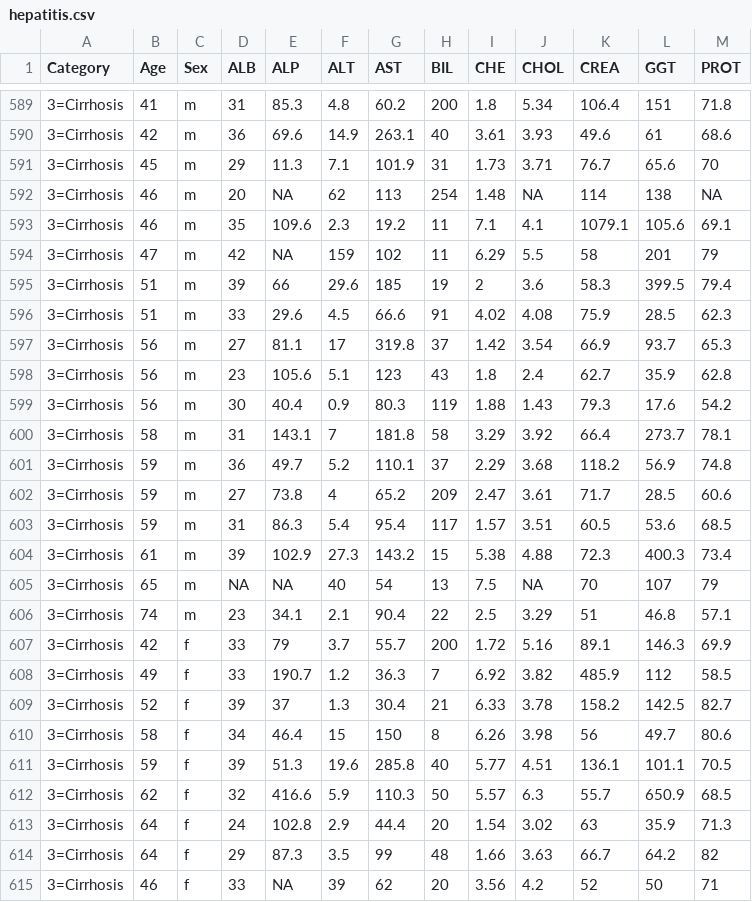
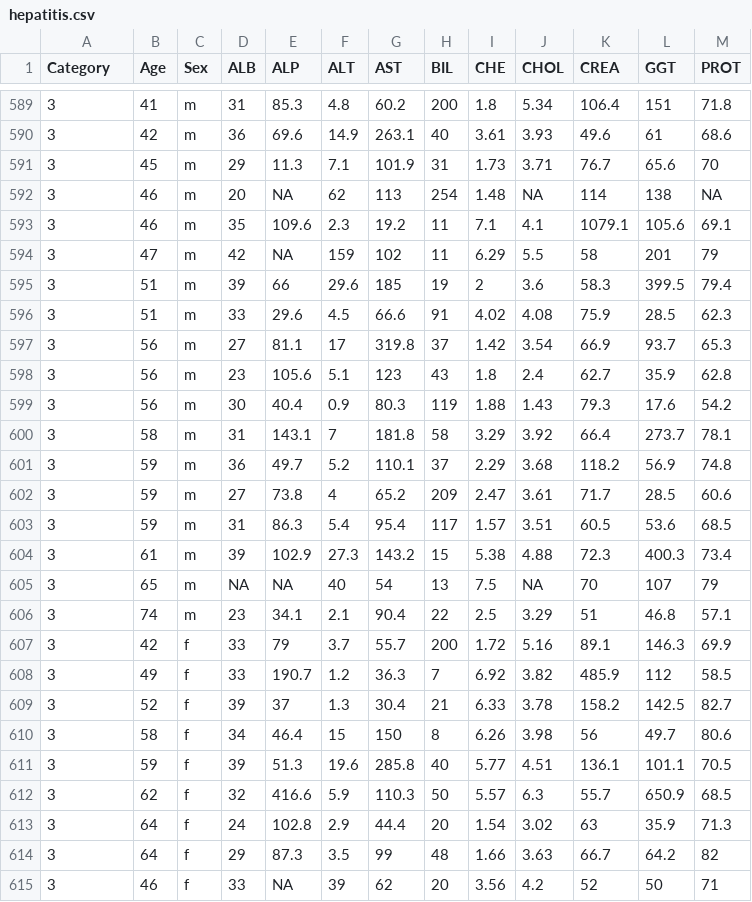
Before and after one commit to chwoodv/MachineLearning, a CSV file: Data/hepatitis.csv, drawn as a sheet; only a part is shown, gaps mark what is left out; the diff covers the shown part only.

```diff
--- a/Data/hepatitis.csv
+++ b/Data/hepatitis.csv
@@ -589,27 +589,27 @@
-"3=Cirrhosis",41,"m",31,85.3,4.8,60.2,200,1.8,5.34,106.4,151,71.8
-"3=Cirrhosis",42,"m",36,69.6,14.9,263.1,40,3.61,3.93,49.6,61,68.6
-"3=Cirrhosis",45,"m",29,11.3,7.1,101.9,31,1.73,3.71,76.7,65.6,70
-"3=Cirrhosis",46,"m",20,NA,62,113,254,1.48,NA,114,138,NA
-"3=Cirrhosis",46,"m",35,109.6,2.3,19.2,11,7.1,4.1,1079.1,105.6,69.1
-"3=Cirrhosis",47,"m",42,NA,159,102,11,6.29,5.5,58,201,79
-"3=Cirrhosis",51,"m",39,66,29.6,185,19,2,3.6,58.3,399.5,79.4
-"3=Cirrhosis",51,"m",33,29.6,4.5,66.6,91,4.02,4.08,75.9,28.5,62.3
-"3=Cirrhosis",56,"m",27,81.1,17,319.8,37,1.42,3.54,66.9,93.7,65.3
-"3=Cirrhosis",56,"m",23,105.6,5.1,123,43,1.8,2.4,62.7,35.9,62.8
-"3=Cirrhosis",56,"m",30,40.4,0.9,80.3,119,1.88,1.43,79.3,17.6,54.2
-"3=Cirrhosis",58,"m",31,143.1,7,181.8,58,3.29,3.92,66.4,273.7,78.1
-"3=Cirrhosis",59,"m",36,49.7,5.2,110.1,37,2.29,3.68,118.2,56.9,74.8
-"3=Cirrhosis",59,"m",27,73.8,4,65.2,209,2.47,3.61,71.7,28.5,60.6
-"3=Cirrhosis",59,"m",31,86.3,5.4,95.4,117,1.57,3.51,60.5,53.6,68.5
-"3=Cirrhosis",61,"m",39,102.9,27.3,143.2,15,5.38,4.88,72.3,400.3,73.4
-"3=Cirrhosis",65,"m",NA,NA,40,54,13,7.5,NA,70,107,79
-"3=Cirrhosis",74,"m",23,34.1,2.1,90.4,22,2.5,3.29,51,46.8,57.1
-"3=Cirrhosis",42,"f",33,79,3.7,55.7,200,1.72,5.16,89.1,146.3,69.9
-"3=Cirrhosis",49,"f",33,190.7,1.2,36.3,7,6.92,3.82,485.9,112,58.5
-"3=Cirrhosis",52,"f",39,37,1.3,30.4,21,6.33,3.78,158.2,142.5,82.7
-"3=Cirrhosis",58,"f",34,46.4,15,150,8,6.26,3.98,56,49.7,80.6
-"3=Cirrhosis",59,"f",39,51.3,19.6,285.8,40,5.77,4.51,136.1,101.1,70.5
-"3=Cirrhosis",62,"f",32,416.6,5.9,110.3,50,5.57,6.3,55.7,650.9,68.5
-"3=Cirrhosis",64,"f",24,102.8,2.9,44.4,20,1.54,3.02,63,35.9,71.3
-"3=Cirrhosis",64,"f",29,87.3,3.5,99,48,1.66,3.63,66.7,64.2,82
-"3=Cirrhosis",46,"f",33,NA,39,62,20,3.56,4.2,52,50,71
+"3",41,"m",31,85.3,4.8,60.2,200,1.8,5.34,106.4,151,71.8
+"3",42,"m",36,69.6,14.9,263.1,40,3.61,3.93,49.6,61,68.6
+"3",45,"m",29,11.3,7.1,101.9,31,1.73,3.71,76.7,65.6,70
+"3",46,"m",20,NA,62,113,254,1.48,NA,114,138,NA
+"3",46,"m",35,109.6,2.3,19.2,11,7.1,4.1,1079.1,105.6,69.1
+"3",47,"m",42,NA,159,102,11,6.29,5.5,58,201,79
+"3",51,"m",39,66,29.6,185,19,2,3.6,58.3,399.5,79.4
+"3",51,"m",33,29.6,4.5,66.6,91,4.02,4.08,75.9,28.5,62.3
+"3",56,"m",27,81.1,17,319.8,37,1.42,3.54,66.9,93.7,65.3
+"3",56,"m",23,105.6,5.1,123,43,1.8,2.4,62.7,35.9,62.8
+"3",56,"m",30,40.4,0.9,80.3,119,1.88,1.43,79.3,17.6,54.2
+"3",58,"m",31,143.1,7,181.8,58,3.29,3.92,66.4,273.7,78.1
+"3",59,"m",36,49.7,5.2,110.1,37,2.29,3.68,118.2,56.9,74.8
+"3",59,"m",27,73.8,4,65.2,209,2.47,3.61,71.7,28.5,60.6
+"3",59,"m",31,86.3,5.4,95.4,117,1.57,3.51,60.5,53.6,68.5
+"3",61,"m",39,102.9,27.3,143.2,15,5.38,4.88,72.3,400.3,73.4
+"3",65,"m",NA,NA,40,54,13,7.5,NA,70,107,79
+"3",74,"m",23,34.1,2.1,90.4,22,2.5,3.29,51,46.8,57.1
+"3",42,"f",33,79,3.7,55.7,200,1.72,5.16,89.1,146.3,69.9
+"3",49,"f",33,190.7,1.2,36.3,7,6.92,3.82,485.9,112,58.5
+"3",52,"f",39,37,1.3,30.4,21,6.33,3.78,158.2,142.5,82.7
+"3",58,"f",34,46.4,15,150,8,6.26,3.98,56,49.7,80.6
+"3",59,"f",39,51.3,19.6,285.8,40,5.77,4.51,136.1,101.1,70.5
+"3",62,"f",32,416.6,5.9,110.3,50,5.57,6.3,55.7,650.9,68.5
+"3",64,"f",24,102.8,2.9,44.4,20,1.54,3.02,63,35.9,71.3
+"3",64,"f",29,87.3,3.5,99,48,1.66,3.63,66.7,64.2,82
+"3",46,"f",33,NA,39,62,20,3.56,4.2,52,50,71
```
Also changed, not shown: 55 edited cells elsewhere in this file.
